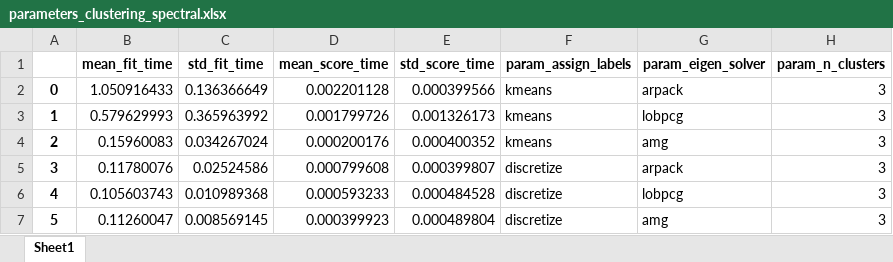
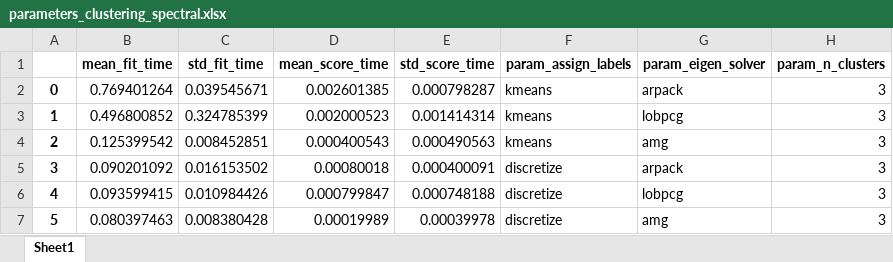
Before and after one commit to vidaldani/MangoGrading, an Excel workbook: informe/tables/parameters_clustering_spectral.xlsx, sheet Sheet1, drawn as a sheet; only a part is shown; values as stored, in another font and other column widths than the file's, no borders; the diff names each change by its address in the sheet, - before the commit and + after, or states it on an @@ line.

```diff
--- a/informe/tables/parameters_clustering_spectral.xlsx (sheet Sheet1)
+++ b/informe/tables/parameters_clustering_spectral.xlsx (sheet Sheet1)
-B2 (mean_fit_time): 1.050916433
+B2 (mean_fit_time): 0.769401264
-C2 (std_fit_time): 0.136366649
+C2 (std_fit_time): 0.039545671
-D2 (mean_score_time): 0.002201128
+D2 (mean_score_time): 0.002601385
-E2 (std_score_time): 0.000399566
+E2 (std_score_time): 0.000798287
-B3 (mean_fit_time): 0.579629993
+B3 (mean_fit_time): 0.496800852
-C3 (std_fit_time): 0.365963992
+C3 (std_fit_time): 0.324785399
-D3 (mean_score_time): 0.001799726
+D3 (mean_score_time): 0.002000523
-E3 (std_score_time): 0.001326173
+E3 (std_score_time): 0.001414314
-B4 (mean_fit_time): 0.15960083
+B4 (mean_fit_time): 0.125399542
-C4 (std_fit_time): 0.034267024
+C4 (std_fit_time): 0.008452851
-D4 (mean_score_time): 0.000200176
+D4 (mean_score_time): 0.000400543
-E4 (std_score_time): 0.000400352
+E4 (std_score_time): 0.000490563
-B5 (mean_fit_time): 0.11780076
+B5 (mean_fit_time): 0.090201092
-C5 (std_fit_time): 0.02524586
+C5 (std_fit_time): 0.016153502
-D5 (mean_score_time): 0.000799608
+D5 (mean_score_time): 0.00080018
-E5 (std_score_time): 0.000399807
+E5 (std_score_time): 0.000400091
-B6 (mean_fit_time): 0.105603743
+B6 (mean_fit_time): 0.093599415
-C6 (std_fit_time): 0.010989368
+C6 (std_fit_time): 0.010984426
-D6 (mean_score_time): 0.000593233
+D6 (mean_score_time): 0.000799847
-E6 (std_score_time): 0.000484528
+E6 (std_score_time): 0.000748188
-B7 (mean_fit_time): 0.11260047
+B7 (mean_fit_time): 0.080397463
-C7 (std_fit_time): 0.008569145
+C7 (std_fit_time): 0.008380428
-D7 (mean_score_time): 0.000399923
+D7 (mean_score_time): 0.00019989
-E7 (std_score_time): 0.000489804
+E7 (std_score_time): 0.00039978
```
Also changed, not shown: 5 other files.
